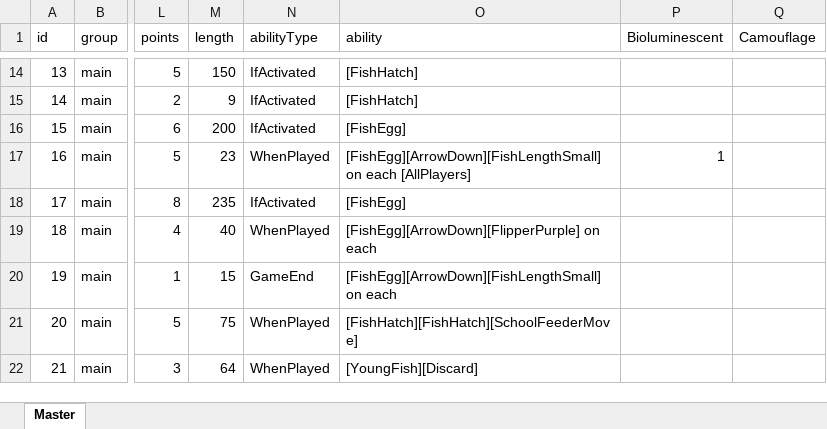
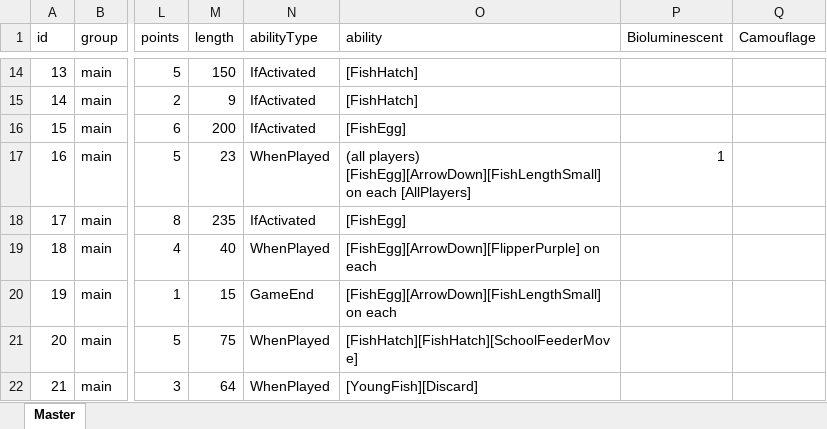
Before and after one commit to navarog/finsearch, an Excel workbook: scripts/cards.xlsx, sheet Master, drawn as a sheet; only a part is shown, gaps mark what is left out; values as stored, in another font and other column widths than the file's, no borders; table styles not drawn; the diff names each change by its address in the sheet, - before the commit and + after, or states it on an @@ line.

Commit message:
Add card abilities

```diff
--- a/scripts/cards.xlsx (sheet Master)
+++ b/scripts/cards.xlsx (sheet Master)
-O17 (ability): [FishEgg][ArrowDown][FishLengthSmall] on…
+O17 (ability): (all players) [FishEgg][ArrowDown][FishLengthSmall] on…
```
Also changed, not shown: 11 other files.
